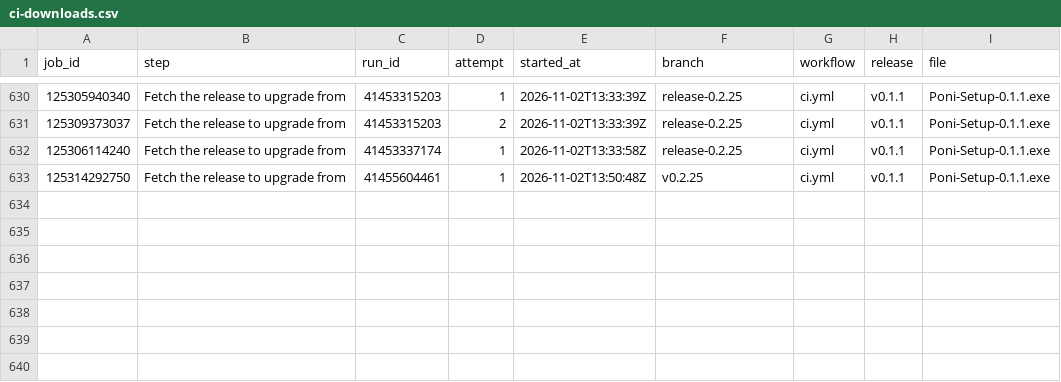
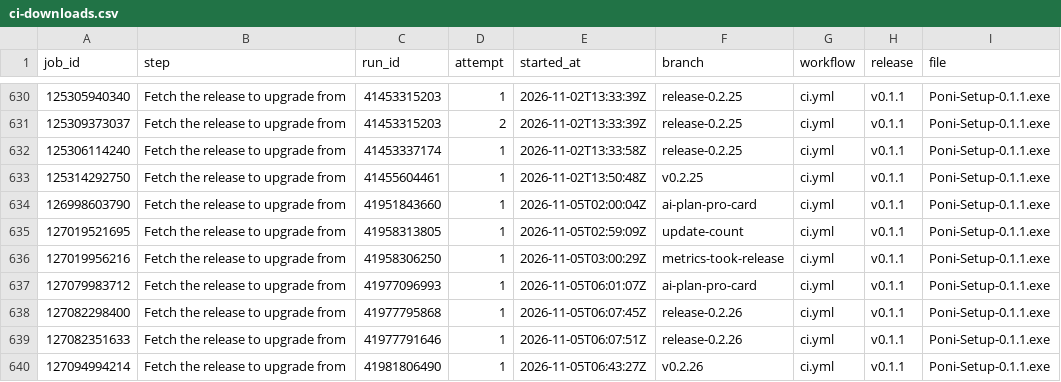
Before and after one commit to lucacadalora/oyenza-studio, a CSV file: data/ci-downloads.csv, drawn as a sheet; only a part is shown, gaps mark what is left out; the diff names each change by its address in the sheet, - before the commit and + after, or states it on an @@ line.

```diff
--- a/data/ci-downloads.csv
+++ b/data/ci-downloads.csv
+row 634: 126998603790 | Fetch the release to upgrade from | 41951843660 | 1 | 2026-11-05T02:00:04Z | ai-plan-pro-card | ci.yml | v0.1.1 | Poni-Setup-0.1.1.exe
+row 635: 127019521695 | Fetch the release to upgrade from | 41958313805 | 1 | 2026-11-05T02:59:09Z | update-count | ci.yml | v0.1.1 | Poni-Setup-0.1.1.exe
+row 636: 127019956216 | Fetch the release to upgrade from | 41958306250 | 1 | 2026-11-05T03:00:29Z | metrics-took-release | ci.yml | v0.1.1 | Poni-Setup-0.1.1.exe
+row 637: 127079983712 | Fetch the release to upgrade from | 41977096993 | 1 | 2026-11-05T06:01:07Z | ai-plan-pro-card | ci.yml | v0.1.1 | Poni-Setup-0.1.1.exe
+row 638: 127082298400 | Fetch the release to upgrade from | 41977795868 | 1 | 2026-11-05T06:07:45Z | release-0.2.26 | ci.yml | v0.1.1 | Poni-Setup-0.1.1.exe
+row 639: 127082351633 | Fetch the release to upgrade from | 41977791646 | 1 | 2026-11-05T06:07:51Z | release-0.2.26 | ci.yml | v0.1.1 | Poni-Setup-0.1.1.exe
+row 640: 127094994214 | Fetch the release to upgrade from | 41981806490 | 1 | 2026-11-05T06:43:27Z | v0.2.26 | ci.yml | v0.1.1 | Poni-Setup-0.1.1.exe
```
Also changed, not shown: data/downloads.csv, data/repo.csv, 4 other files.
